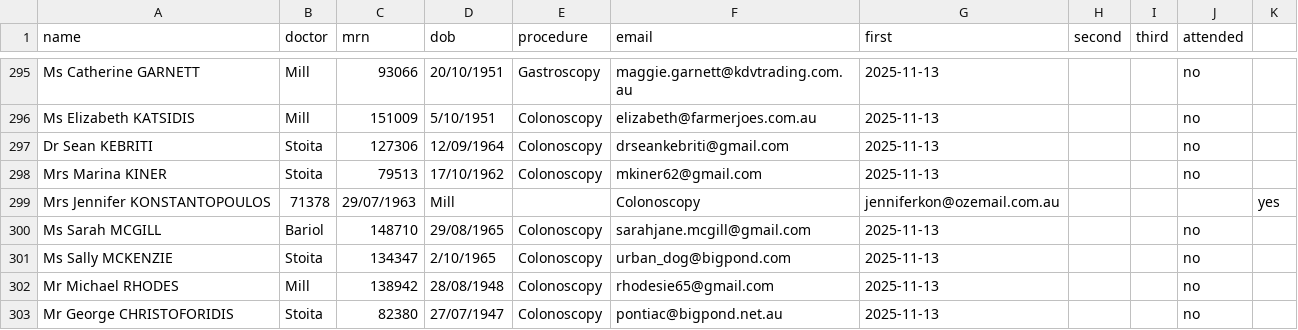
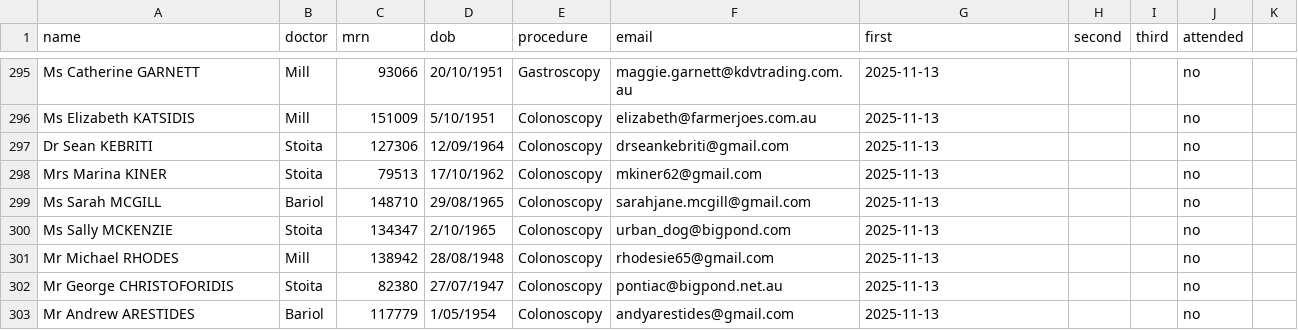
Before and after one commit to varnell-holdings/recalls, a CSV file: recalls_csv.csv, drawn as a sheet; only a part is shown, gaps mark what is left out; the shorter side is filled out with more unchanged rows.

Commit message:
Update recalls_csv.csv

```diff
--- a/recalls_csv.csv
+++ b/recalls_csv.csv
@@ -298,3 +298,2 @@ Dr Sean KEBRITI,Stoita,127306,12/09/1964,Colonoscopy,drseankebriti@gmail.com,202
 Mrs Marina KINER,Stoita,79513,17/10/1962,Colonoscopy,mkiner62@gmail.com,2025-11-13,,,no
-Mrs Jennifer KONSTANTOPOULOS,71378,29/07/1963,Mill,,Colonoscopy,jenniferkon@ozemail.com.au,,,,yes
 Ms Sarah MCGILL,Bariol,148710,29/08/1965,Colonoscopy,sarahjane.mcgill@gmail.com,2025-11-13,,,no
```
